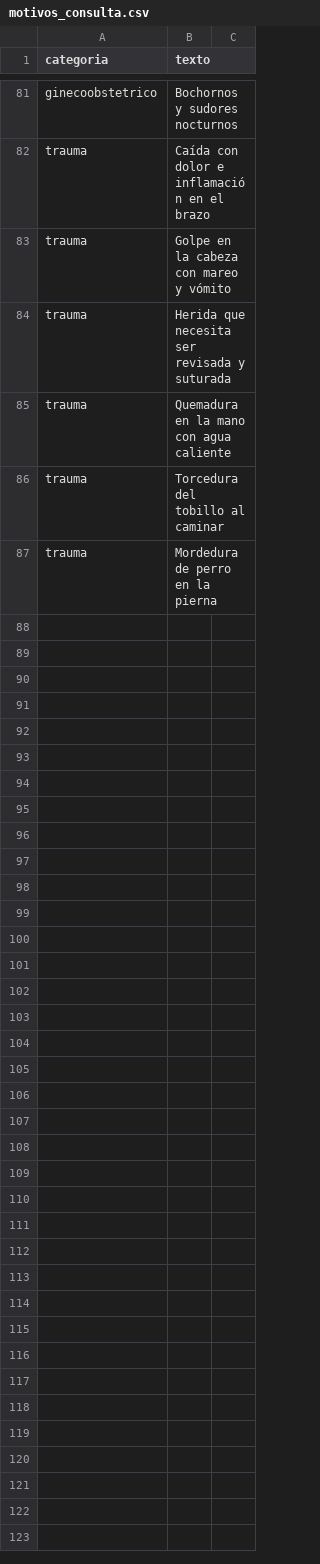
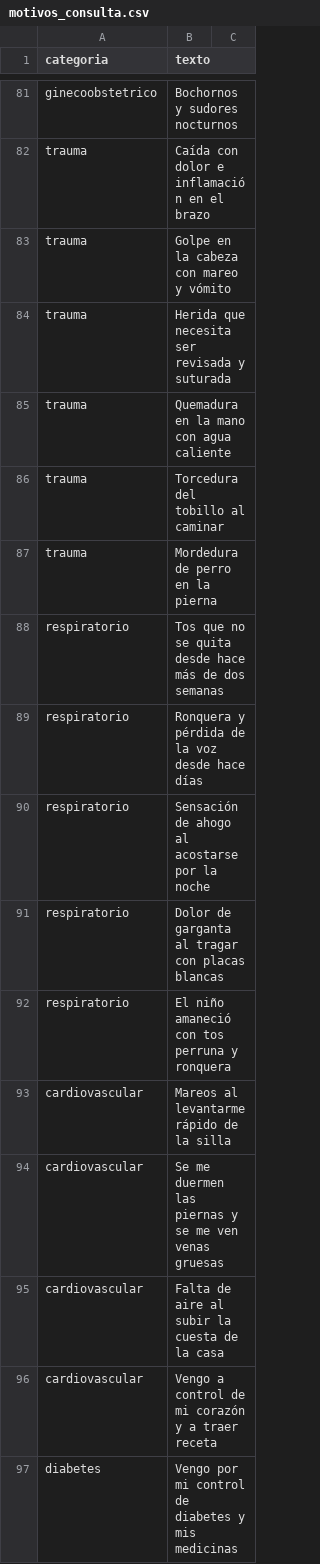
Before and after one commit to infinitypoena/seedeer_openmrs, a CSV file: openmrs_seeder_v1/openmrs_seeder_v1/catalogs/motivos_consulta.csv, drawn as a sheet; only a part is shown, gaps mark what is left out; the diff covers the shown part only.

```diff
--- a/openmrs_seeder_v1/openmrs_seeder_v1/catalogs/motivos_consulta.csv
+++ b/openmrs_seeder_v1/openmrs_seeder_v1/catalogs/motivos_consulta.csv
@@ -87 +87,11 @@ trauma,Torcedura del tobillo al caminar
 trauma,Mordedura de perro en la pierna
+respiratorio,Tos que no se quita desde hace más de dos semanas
+respiratorio,Ronquera y pérdida de la voz desde hace días
+respiratorio,Sensación de ahogo al acostarse por la noche
+respiratorio,Dolor de garganta al tragar con placas blancas
+respiratorio,El niño amaneció con tos perruna y ronquera
+cardiovascular,Mareos al levantarme rápido de la silla
+cardiovascular,Se me duermen las piernas y se me ven venas gruesas
+cardiovascular,Falta de aire al subir la cuesta de la casa
+cardiovascular,Vengo a control de mi corazón y a traer receta
+diabetes,Vengo por mi control de diabetes y mis medicinas
```
Also changed, not shown: 56 added rows and 7 removed rows elsewhere in this file, openmrs_seeder_v1/openmrs_seeder_v1/catalogs/alergenos.csv, openmrs_seeder_v1/openmrs_seeder_v1/catalogs/apellidos.csv, 7 other files.
